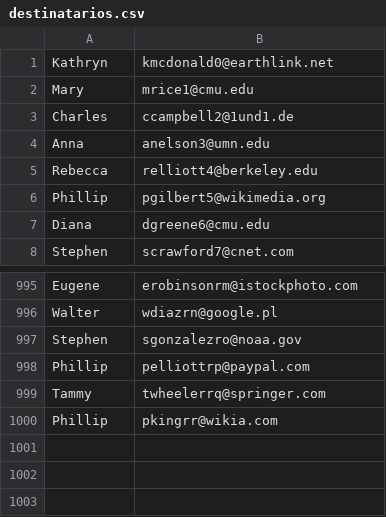
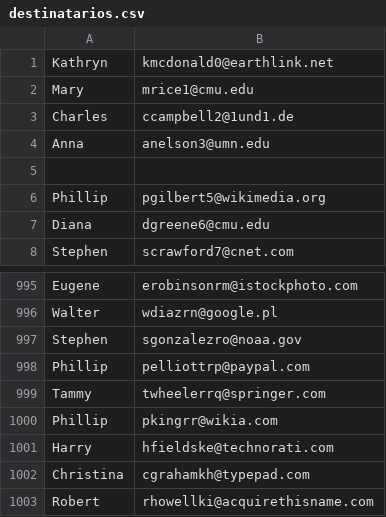
Before and after one commit to GDoval/Programacion-I, a CSV file: Parcial_II_Gaston_Doval_1A/destinatarios.csv, drawn as a sheet; only a part is shown, gaps mark what is left out.

```diff
--- a/Parcial_II_Gaston_Doval_1A/destinatarios.csv
+++ b/Parcial_II_Gaston_Doval_1A/destinatarios.csv
@@ -4,3 +4,3 @@ Charles,ccampbell2@1und1.de
 Anna,anelson3@umn.edu
-Rebecca,relliott4@berkeley.edu
+
 Phillip,pgilbert5@wikimedia.org
@@ -1000 +1000,4 @@ Tammy,twheelerrq@springer.com
 Phillip,pkingrr@wikia.com
+Harry,hfieldske@technorati.com
+Christina,cgrahamkh@typepad.com
+Robert,rhowellki@acquirethisname.com
```
Also changed, not shown: 6 other files.
